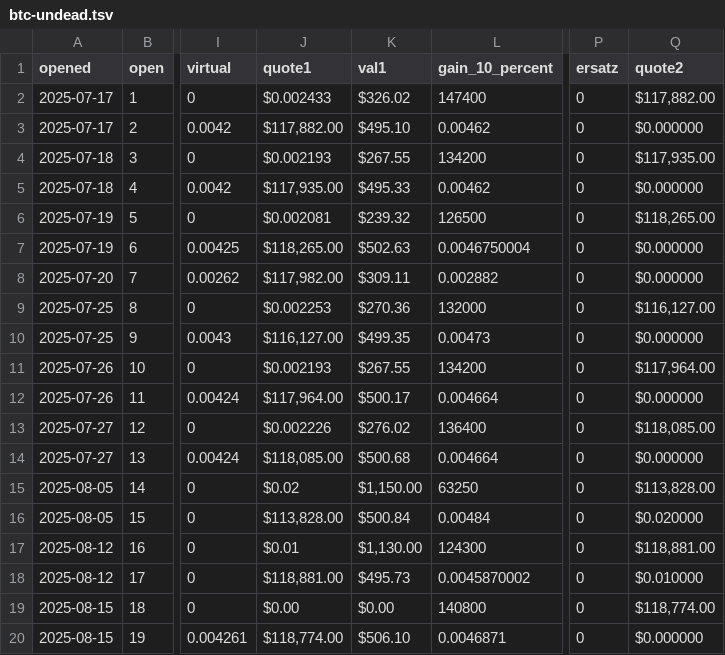
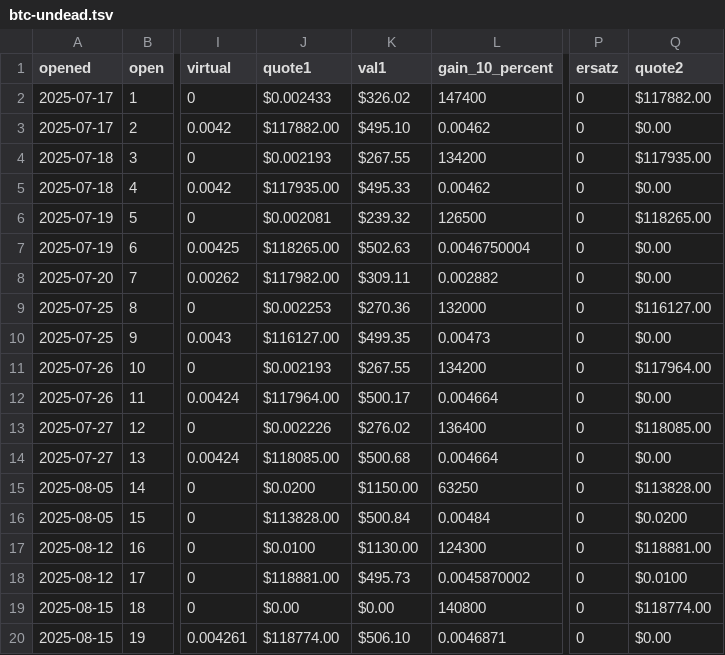
Before and after one commit to pivoteur/pivoteur.github.io, a TSV file: data/pivots/open/raw/btc-undead.tsv, drawn as a sheet; only a part is shown, gaps mark what is left out; the diff covers the shown part only; the diff names each change by its address in the sheet, - before the commit and + after, or states it on an @@ line.

```diff
--- a/data/pivots/open/raw/btc-undead.tsv
+++ b/data/pivots/open/raw/btc-undead.tsv
-Q2 (quote2): $117,882.00
+Q2 (quote2): $117882.00
-J3 (quote1): $117,882.00
+J3 (quote1): $117882.00
-Q3 (quote2): $0.000000
+Q3 (quote2): $0.00
-Q4 (quote2): $117,935.00
+Q4 (quote2): $117935.00
-J5 (quote1): $117,935.00
+J5 (quote1): $117935.00
-Q5 (quote2): $0.000000
+Q5 (quote2): $0.00
-Q6 (quote2): $118,265.00
+Q6 (quote2): $118265.00
-J7 (quote1): $118,265.00
+J7 (quote1): $118265.00
-Q7:Q8 (quote2): $0.000000
+Q7:Q8 (quote2): $0.00
-J8 (quote1): $117,982.00
+J8 (quote1): $117982.00
-Q9 (quote2): $116,127.00
+Q9 (quote2): $116127.00
-J10 (quote1): $116,127.00
+J10 (quote1): $116127.00
-Q10 (quote2): $0.000000
+Q10 (quote2): $0.00
-Q11 (quote2): $117,964.00
+Q11 (quote2): $117964.00
-J12 (quote1): $117,964.00
+J12 (quote1): $117964.00
-Q12 (quote2): $0.000000
+Q12 (quote2): $0.00
-Q13 (quote2): $118,085.00
+Q13 (quote2): $118085.00
-J14 (quote1): $118,085.00
+J14 (quote1): $118085.00
-Q14 (quote2): $0.000000
+Q14 (quote2): $0.00
-J15 (quote1): $0.02
+J15 (quote1): $0.0200
-K15 (val1): $1,150.00
+K15 (val1): $1150.00
-Q15 (quote2): $113,828.00
+Q15 (quote2): $113828.00
-J16 (quote1): $113,828.00
+J16 (quote1): $113828.00
-Q16 (quote2): $0.020000
+Q16 (quote2): $0.0200
-J17 (quote1): $0.01
+J17 (quote1): $0.0100
-K17 (val1): $1,130.00
+K17 (val1): $1130.00
-Q17 (quote2): $118,881.00
+Q17 (quote2): $118881.00
-J18 (quote1): $118,881.00
+J18 (quote1): $118881.00
-Q18 (quote2): $0.010000
+Q18 (quote2): $0.0100
-Q19 (quote2): $118,774.00
+Q19 (quote2): $118774.00
-J20 (quote1): $118,774.00
+J20 (quote1): $118774.00
-Q20 (quote2): $0.000000
+Q20 (quote2): $0.00
```
Also changed, not shown: 83 edited cells elsewhere in this file, data/pivots/open/raw/avax-undead.tsv, data/pivots/open/raw/btc-usdc.tsv, 1 other file.
